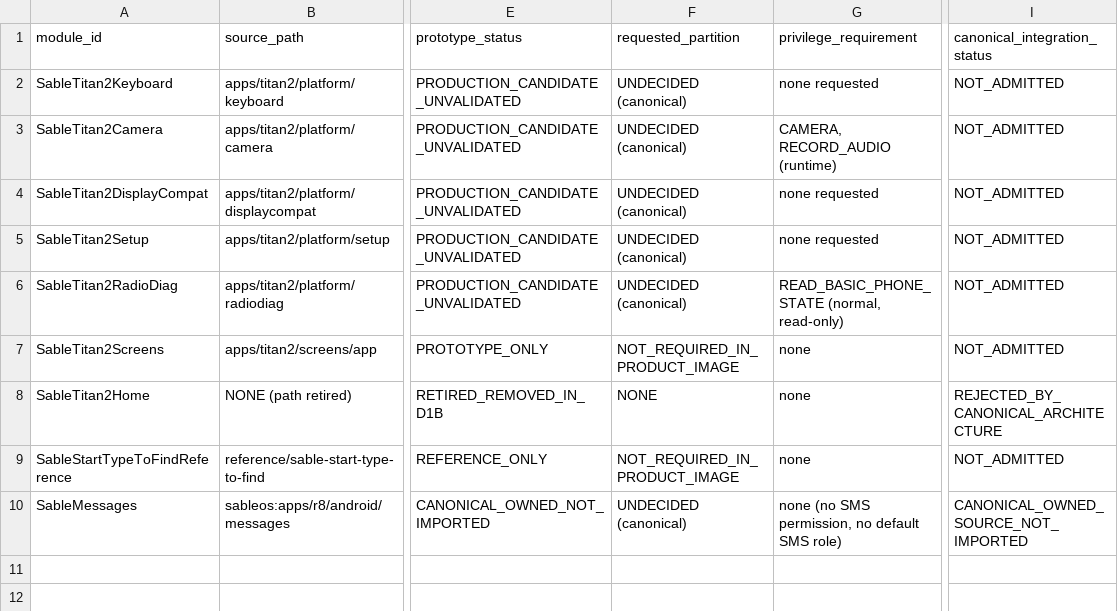
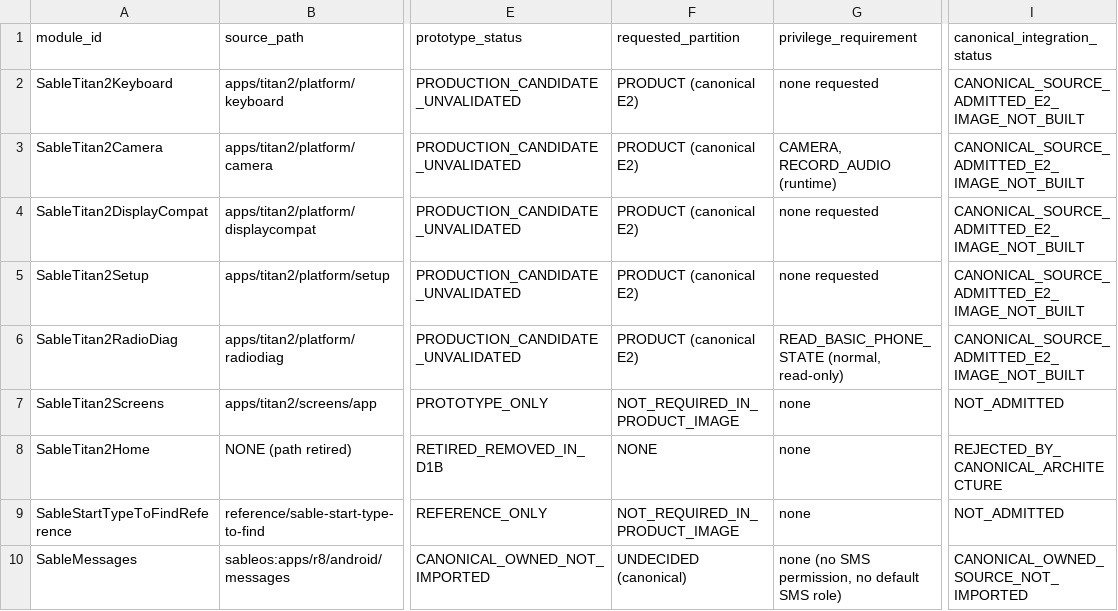
Before and after one commit to aimindseye/sableos, a TSV file: docs/C3B_PRODUCT_SOURCE_MODULES.tsv, drawn as a sheet; only a part is shown, gaps mark what is left out; the diff names each change by its address in the sheet, - before the commit and + after, or states it on an @@ line.

Commit message:
docs: admit five Titan 2 E2 sources to canonical product partition

```diff
--- a/docs/C3B_PRODUCT_SOURCE_MODULES.tsv
+++ b/docs/C3B_PRODUCT_SOURCE_MODULES.tsv
-F2:F6 (requested_partition): UNDECIDED (canonical)
+F2:F6 (requested_partition): PRODUCT (canonical E2)
-I2:I6 (canonical_integration_status): NOT_ADMITTED
+I2:I6 (canonical_integration_status): CANONICAL_SOURCE_ADMITTED_E2_IMAGE_NOT_BUILT
```
